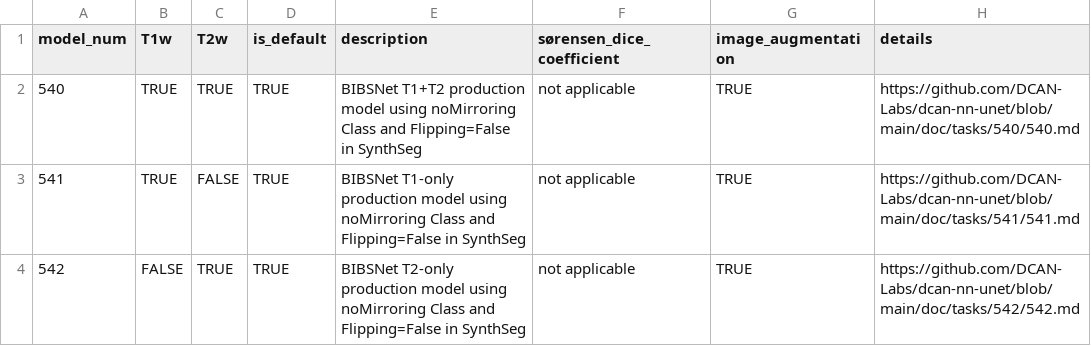
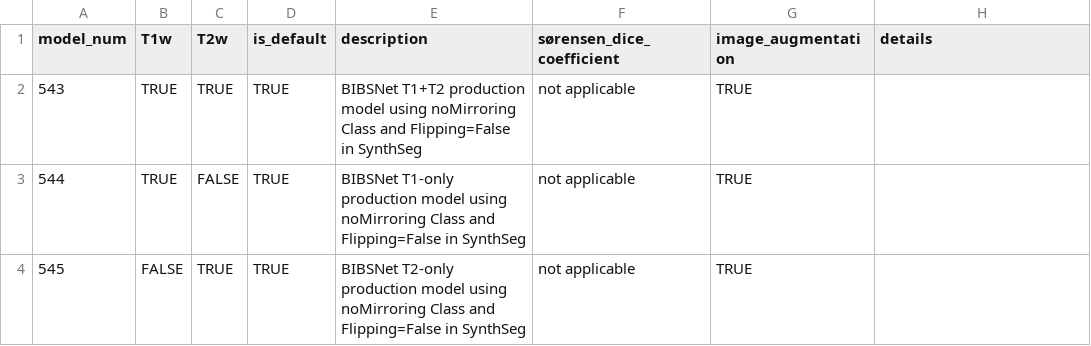
Before and after one commit to DCAN-Labs/BIBSnet, a CSV file: data/models.csv, drawn as a sheet.

Commit message:
Add new BIBSNet models to models.csv ("details" column still to be added)

```diff
--- a/data/models.csv
+++ b/data/models.csv
@@ -1,4 +1,4 @@
 model_num,T1w,T2w,is_default,description,sørensen_dice_coefficient,image_augmentation,details
-540,TRUE,TRUE,TRUE,"BIBSNet T1+T2 production model using noMirroring Class and Flipping=False in SynthSeg","not applicable",TRUE,"https://github.com/DCAN-Labs/dcan-nn-unet/blob/main/doc/tasks/540/540.md"
-541,TRUE,FALSE,TRUE,"BIBSNet T1-only production model using noMirroring Class and Flipping=False in SynthSeg","not applicable",TRUE,"https://github.com/DCAN-Labs/dcan-nn-unet/blob/main/doc/tasks/541/541.md"
-542,FALSE,TRUE,TRUE,"BIBSNet T2-only production model using noMirroring Class and Flipping=False in SynthSeg","not applicable",TRUE,"https://github.com/DCAN-Labs/dcan-nn-unet/blob/main/doc/tasks/542/542.md"
+543,TRUE,TRUE,TRUE,"BIBSNet T1+T2 production model using noMirroring Class and Flipping=False in SynthSeg","not applicable",TRUE,""
+544,TRUE,FALSE,TRUE,"BIBSNet T1-only production model using noMirroring Class and Flipping=False in SynthSeg","not applicable",TRUE,""
+545,FALSE,TRUE,TRUE,"BIBSNet T2-only production model using noMirroring Class and Flipping=False in SynthSeg","not applicable",TRUE,""
```
